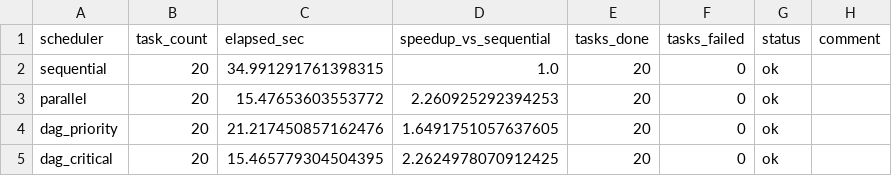
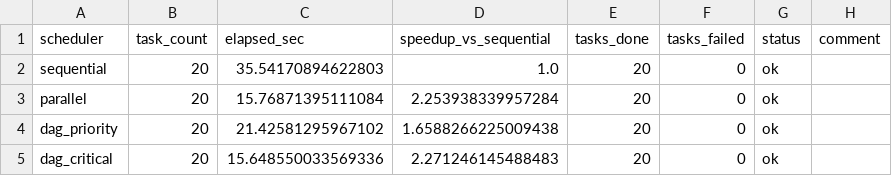
Before and after one commit to 11yyaa/Scheduler, a CSV file: scheduler_compare.csv, drawn as a sheet.

```diff
--- a/scheduler_compare.csv
+++ b/scheduler_compare.csv
@@ -1,5 +1,5 @@
 scheduler,task_count,elapsed_sec,speedup_vs_sequential,tasks_done,tasks_failed,status,comment
-sequential,20,34.991291761398315,1.0,20,0,ok,
-parallel,20,15.47653603553772,2.260925292394253,20,0,ok,
-dag_priority,20,21.217450857162476,1.6491751057637605,20,0,ok,
-dag_critical,20,15.465779304504395,2.2624978070912425,20,0,ok,
+sequential,20,35.54170894622803,1.0,20,0,ok,
+parallel,20,15.76871395111084,2.253938339957284,20,0,ok,
+dag_priority,20,21.42581295967102,1.6588266225009438,20,0,ok,
+dag_critical,20,15.648550033569336,2.271246145488483,20,0,ok,
```
Also changed, not shown: scheduler_metrics.csv, task_trace.csv.
